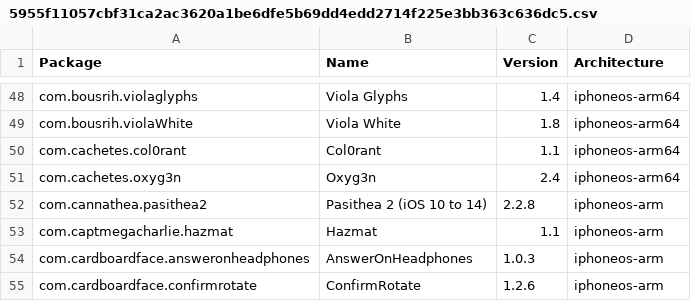
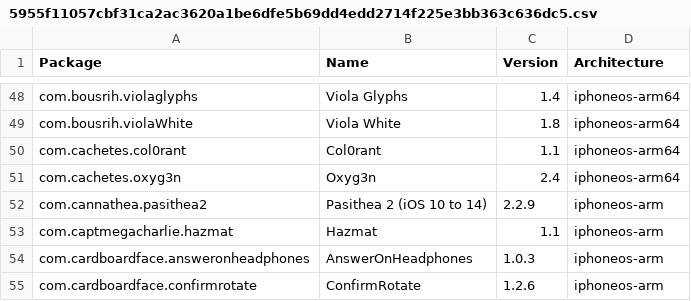
Before and after one commit to NIGHTF3AR/crc_bark, a CSV file: Library/Caches/com.nan.crc/5955f11057cbf31ca2ac3620a1be6dfe5b69dd4edd2714f225e3bb363c636dc5.csv, drawn as a sheet; only a part is shown, gaps mark what is left out.

```diff
--- a/Library/Caches/com.nan.crc/5955f11057cbf31ca2ac3620a1be6dfe5b69dd4edd2714f225e3bb363c636dc5.csv
+++ b/Library/Caches/com.nan.crc/5955f11057cbf31ca2ac3620a1be6dfe5b69dd4edd2714f225e3bb363c636dc5.csv
@@ -51,3 +51,3 @@ com.cachetes.col0rant,Col0rant,1.1,iphoneos-arm64
 com.cachetes.oxyg3n,Oxyg3n,2.4,iphoneos-arm64
-com.cannathea.pasithea2,Pasithea 2 (iOS 10 to 14),2.2.8,iphoneos-arm
+com.cannathea.pasithea2,Pasithea 2 (iOS 10 to 14),2.2.9,iphoneos-arm
 com.captmegacharlie.hazmat,Hazmat,1.1,iphoneos-arm
```
